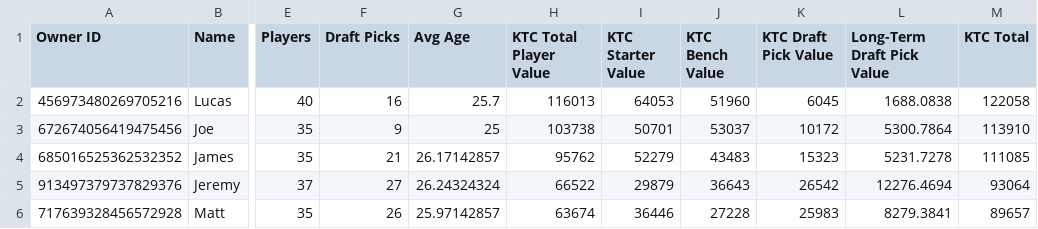
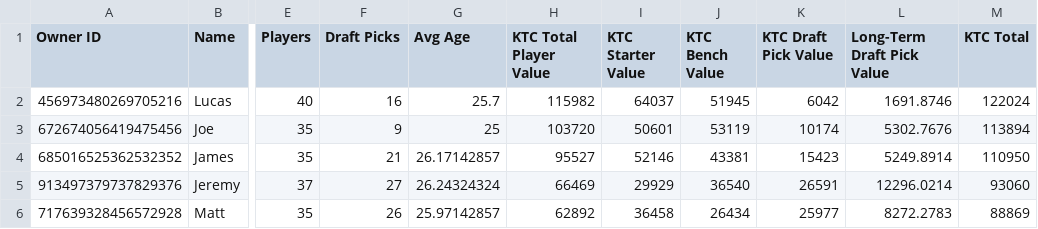
Before and after one commit to lalder95/AGS_Data, a CSV file: CSV/Managers.csv, drawn as a sheet; only a part is shown, gaps mark what is left out; the diff covers the shown part only; the diff names each change by its address in the sheet, - before the commit and + after, or states it on an @@ line.

```diff
--- a/CSV/Managers.csv
+++ b/CSV/Managers.csv
-H2 (KTC Total Player Value): 116013
+H2 (KTC Total Player Value): 115982
-I2 (KTC Starter Value): 64053
+I2 (KTC Starter Value): 64037
-J2 (KTC Bench Value): 51960
+J2 (KTC Bench Value): 51945
-K2 (KTC Draft Pick Value): 6045
+K2 (KTC Draft Pick Value): 6042
-L2 (Long-Term Draft Pick Value): 1688.0838
+L2 (Long-Term Draft Pick Value): 1691.8746
-M2 (KTC Total): 122058
+M2 (KTC Total): 122024
-H3 (KTC Total Player Value): 103738
+H3 (KTC Total Player Value): 103720
-I3 (KTC Starter Value): 50701
+I3 (KTC Starter Value): 50601
-J3 (KTC Bench Value): 53037
+J3 (KTC Bench Value): 53119
-K3 (KTC Draft Pick Value): 10172
+K3 (KTC Draft Pick Value): 10174
-L3 (Long-Term Draft Pick Value): 5300.7864
+L3 (Long-Term Draft Pick Value): 5302.7676
-M3 (KTC Total): 113910
+M3 (KTC Total): 113894
-H4 (KTC Total Player Value): 95762
+H4 (KTC Total Player Value): 95527
-I4 (KTC Starter Value): 52279
+I4 (KTC Starter Value): 52146
-J4 (KTC Bench Value): 43483
+J4 (KTC Bench Value): 43381
-K4 (KTC Draft Pick Value): 15323
+K4 (KTC Draft Pick Value): 15423
-L4 (Long-Term Draft Pick Value): 5231.7278
+L4 (Long-Term Draft Pick Value): 5249.8914
-M4 (KTC Total): 111085
+M4 (KTC Total): 110950
-H5 (KTC Total Player Value): 66522
+H5 (KTC Total Player Value): 66469
-I5 (KTC Starter Value): 29879
+I5 (KTC Starter Value): 29929
-J5 (KTC Bench Value): 36643
+J5 (KTC Bench Value): 36540
-K5 (KTC Draft Pick Value): 26542
+K5 (KTC Draft Pick Value): 26591
-L5 (Long-Term Draft Pick Value): 12276.4694
+L5 (Long-Term Draft Pick Value): 12296.0214
-M5 (KTC Total): 93064
+M5 (KTC Total): 93060
-H6 (KTC Total Player Value): 63674
+H6 (KTC Total Player Value): 62892
-I6 (KTC Starter Value): 36446
+I6 (KTC Starter Value): 36458
-J6 (KTC Bench Value): 27228
+J6 (KTC Bench Value): 26434
-K6 (KTC Draft Pick Value): 25983
+K6 (KTC Draft Pick Value): 25977
-L6 (Long-Term Draft Pick Value): 8279.3841
+L6 (Long-Term Draft Pick Value): 8272.2783
-M6 (KTC Total): 89657
+M6 (KTC Total): 88869
```
Also changed, not shown: 1 added row, 1 removed row and 42 edited cells elsewhere in this file, CSV/Lineups.csv, CSV/MatchupHistory.csv, 6 other files.
